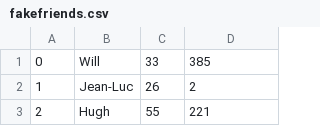
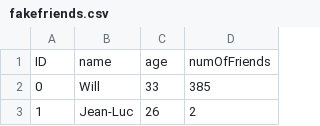
Before and after one commit to abw12/PySparkDemo, a CSV file: data/fakefriends.csv, drawn as a sheet; only a part is shown; the shorter side is filled out with more unchanged rows; the diff names each change by its address in the sheet, - before the commit and + after, or states it on an @@ line.

```diff
--- a/data/fakefriends.csv
+++ b/data/fakefriends.csv
+row 1: ID | name | age | numOfFriends
```
Also changed, not shown: 2 other files.
